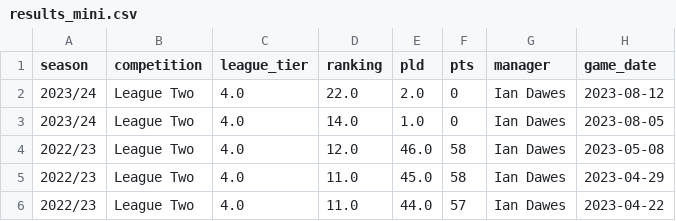
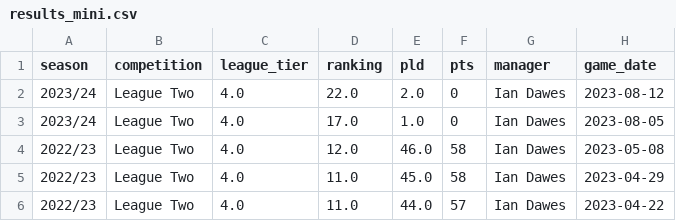
Before and after one commit to petebrown/league-position-tool, a CSV file: docs/input/results_mini.csv, drawn as a sheet; only a part is shown.

Commit message:
made manual fix to week 1 league pos

```diff
--- a/docs/input/results_mini.csv
+++ b/docs/input/results_mini.csv
@@ -2,3 +2,3 @@ season,competition,league_tier,ranking,pld,pts,manager,game_date
 2023/24,League Two,4.0,22.0,2.0,0,Ian Dawes,2023-08-12
-2023/24,League Two,4.0,14.0,1.0,0,Ian Dawes,2023-08-05
+2023/24,League Two,4.0,17.0,1.0,0,Ian Dawes,2023-08-05
 2022/23,League Two,4.0,12.0,46.0,58,Ian Dawes,2023-05-08
```
